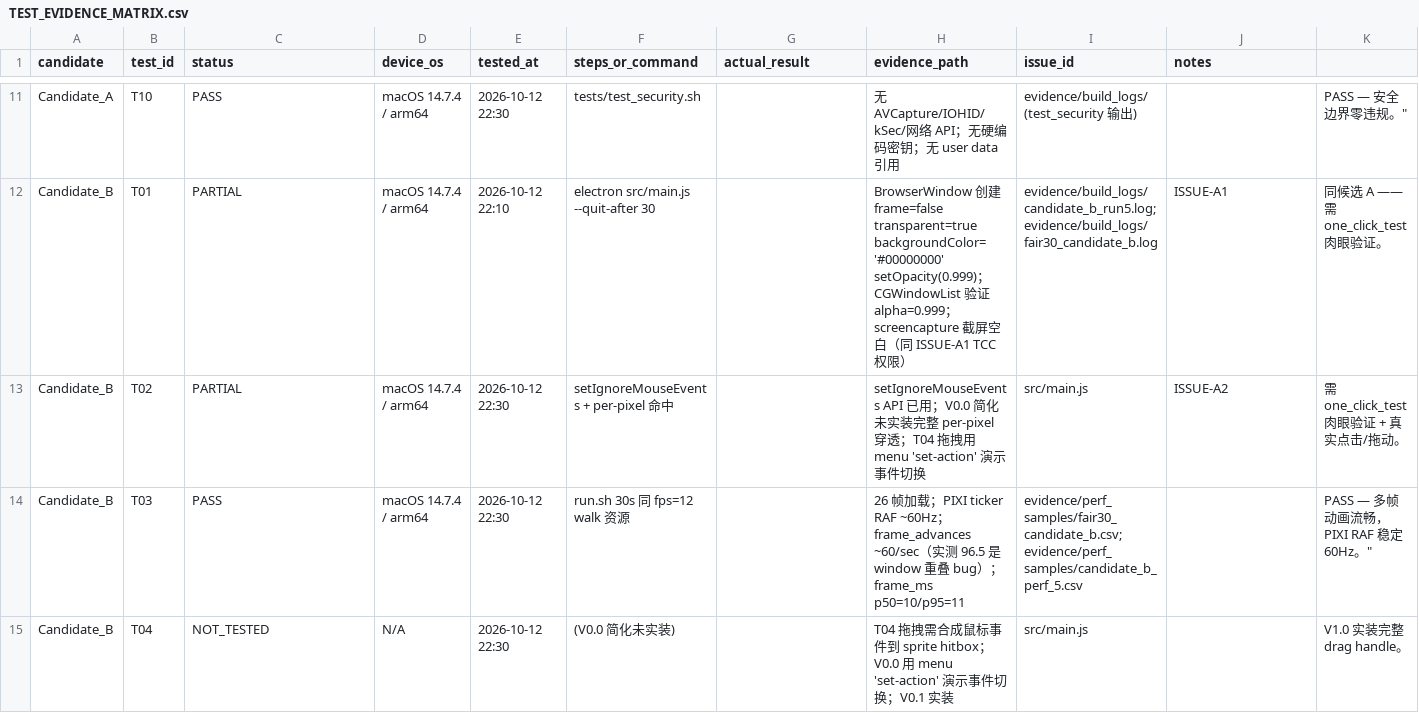
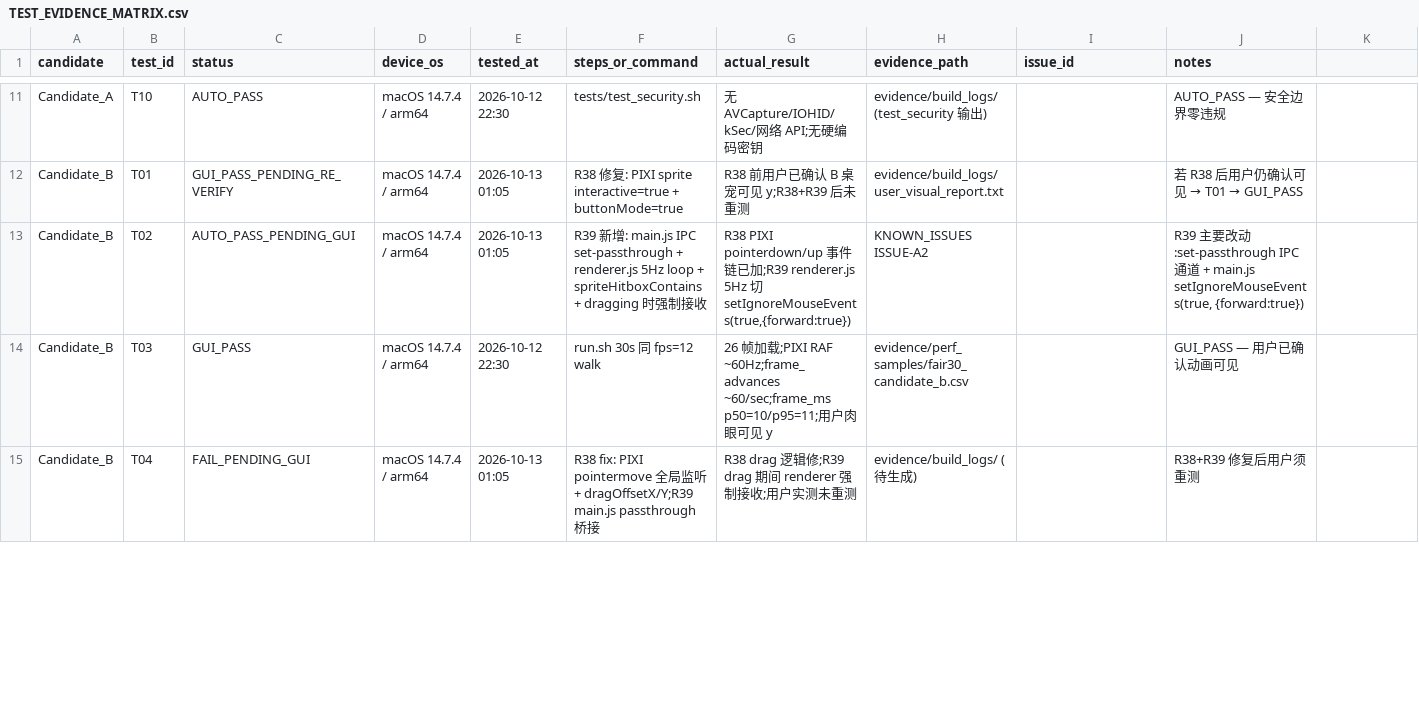
Before and after one commit to moliangjin/ai-desktop-pet, a CSV file: TEST_EVIDENCE_MATRIX.csv, drawn as a sheet; only a part is shown, gaps mark what is left out; removed rows and columns are numbered as before the commit, all else as after; the diff covers the shown part only; the diff names each change by its address in the sheet, - before the commit and + after, or states it on an @@ line.

Commit message:
V0.0 R39: 透明区穿透 + ClickThroughProbe 测试窗口 + 一键工具 T05 引导 + T01-T10 矩阵分级
- 候选 A PetView.m:_advance 5Hz hit-test passthrough + mouseDown 强制接收
- 候选 A PetWindow.m 移除 30Hz 旧 tracking timer 注释
- 候选 B main.js 新增 ipcMain 'set-passthrough' 通道 + forward:true 透传
- 候选 B renderer.js 5Hz spriteHitboxContains + 拖拽期间强制接收
- test_window/ClickThroughProbe/ 新增独立 AppKit 探针窗口(可点击按钮+计数)
- one_click_test/双击运行.command 加 5/7 项 T05 焦点/置顶/Spaces 引导 + T06 NOT_TESTED 固定
- TEST_EVIDENCE_MATRIX.csv 全矩阵按 AUTO_PASS/GUI_PASS/PARTIAL/FAIL/NOT_TESTED 分级

依赖 R38 修复: PetView.m wantsUpdateLayer=NO + PetWindow.m 删除强制 CALayer

注: T01/T03/T04 候选 A 用户实测仍待 GUI 重测;T05/T06 完全等待用户跑双击运行.command

```diff
--- a/TEST_EVIDENCE_MATRIX.csv
+++ b/TEST_EVIDENCE_MATRIX.csv
-C11 (status): PASS
+C11 (status): AUTO_PASS
-G11 (actual_result): (empty)
+G11 (actual_result): 无 AVCapture/IOHID/kSec/网络 API;无硬编码密钥
-H11 (evidence_path): 无 AVCapture/IOHID/kSec/网络 API；无硬编码密钥；无 user data 引用
+H11 (evidence_path): evidence/build_logs/ (test_security 输出)
-I11 (issue_id): evidence/build_logs/ (test_security 输出)
+I11 (issue_id): (empty)
-J11 (notes): (empty)
+J11 (notes): AUTO_PASS — 安全边界零违规
-K11: PASS — 安全边界零违规。"
+K11: (empty)
-C12 (status): PARTIAL
+C12 (status): GUI_PASS_PENDING_RE_VERIFY
-E12 (tested_at): 2026-10-12 22:10
+E12 (tested_at): 2026-10-13 01:05
-F12 (steps_or_command): electron src/main.js --quit-after 30
+F12 (steps_or_command): R38 修复: PIXI sprite interactive=true + buttonMode=true
-G12 (actual_result): (empty)
+G12 (actual_result): R38 前用户已确认 B 桌宠可见 y;R38+R39 后未重测
-H12 (evidence_path): BrowserWindow 创建 frame=false transparent=true backgroundColor='#00000000' setOpacity(0.999)；CGWindowList 验证 alpha=0.999；screencapture 截屏空白（同 ISSUE-A1 TCC 权限）
+H12 (evidence_path): evidence/build_logs/user_visual_report.txt
-I12 (issue_id): evidence/build_logs/candidate_b_run5.log; evidence/build_logs/fair30_candidate_b.log
+I12 (issue_id): (empty)
@@ J12 (notes): ISSUE-A1 → 若 R38 后用户仍确认可见 → T01 → GUI_PASS @@
-K12: 同候选 A —— 需 one_click_test 肉眼验证。
+K12: (empty)
-C13 (status): PARTIAL
+C13 (status): AUTO_PASS_PENDING_GUI
-E13 (tested_at): 2026-10-12 22:30
+E13 (tested_at): 2026-10-13 01:05
-F13 (steps_or_command): setIgnoreMouseEvents + per-pixel 命中
+F13 (steps_or_command): R39 新增: main.js IPC set-passthrough + renderer.js 5Hz loop + spriteHitboxContains + dragging 时强制接收
-G13 (actual_result): (empty)
+G13 (actual_result): R38 PIXI pointerdown/up 事件链已加;R39 renderer.js 5Hz 切 setIgnoreMouseEvents(true,{forward:true})
-H13 (evidence_path): setIgnoreMouseEvents API 已用；V0.0 简化未实装完整 per-pixel 穿透；T04 拖拽用 menu 'set-action' 演示事件切换
+H13 (evidence_path): KNOWN_ISSUES ISSUE-A2
-I13 (issue_id): src/main.js
+I13 (issue_id): (empty)
-J13 (notes): ISSUE-A2
+J13 (notes): R39 主要改动:set-passthrough IPC 通道 + main.js setIgnoreMouseEvents(true, {forward:true})
-K13: 需 one_click_test 肉眼验证 + 真实点击/拖动。
+K13: (empty)
-C14 (status): PASS
+C14 (status): GUI_PASS
-F14 (steps_or_command): run.sh 30s 同 fps=12 walk 资源
+F14 (steps_or_command): run.sh 30s 同 fps=12 walk
-G14 (actual_result): (empty)
+G14 (actual_result): 26 帧加载;PIXI RAF ~60Hz;frame_advances ~60/sec;frame_ms p50=10/p95=11;用户肉眼可见 y
-H14 (evidence_path): 26 帧加载；PIXI ticker RAF ~60Hz；frame_advances ~60/sec（实测 96.5 是 window 重叠 bug）；frame_ms p50=10/p95=11
+H14 (evidence_path): evidence/perf_samples/fair30_candidate_b.csv
-I14 (issue_id): evidence/perf_samples/fair30_candidate_b.csv; evidence/perf_samples/candidate_b_perf_5.csv
+I14 (issue_id): (empty)
-J14 (notes): (empty)
+J14 (notes): GUI_PASS — 用户已确认动画可见
-K14: PASS — 多帧动画流畅，PIXI RAF 稳定 60Hz。"
+K14: (empty)
-row 15: Candidate_B | T04 | NOT_TESTED | N/A | 2026-10-12 22:30 | (V0.0 简化未实装) |  | T04 拖拽需合成鼠标事件到 sprite hitbox；V0.0 用 menu 'set-action' 演示事件切换；V0.1 实装 | src/main.js |  | V1.0 实装完整 drag handle。
+row 15: Candidate_B | T04 | FAIL_PENDING_GUI | macOS 14.7.4 / arm64 | 2026-10-13 01:05 | R38 fix: PIXI pointermove 全局监听 + dragOffsetX/Y;R39 main.js passthrough 桥接 | R38 drag 逻辑修;R39 drag 期间 renderer 强制接收;用户实测未重测 | evidence/build_logs/ (待生成) |  | R38+R39 修复后用户须重测
```
Also changed, not shown: 100 edited cells elsewhere in this file, 11 other files.
